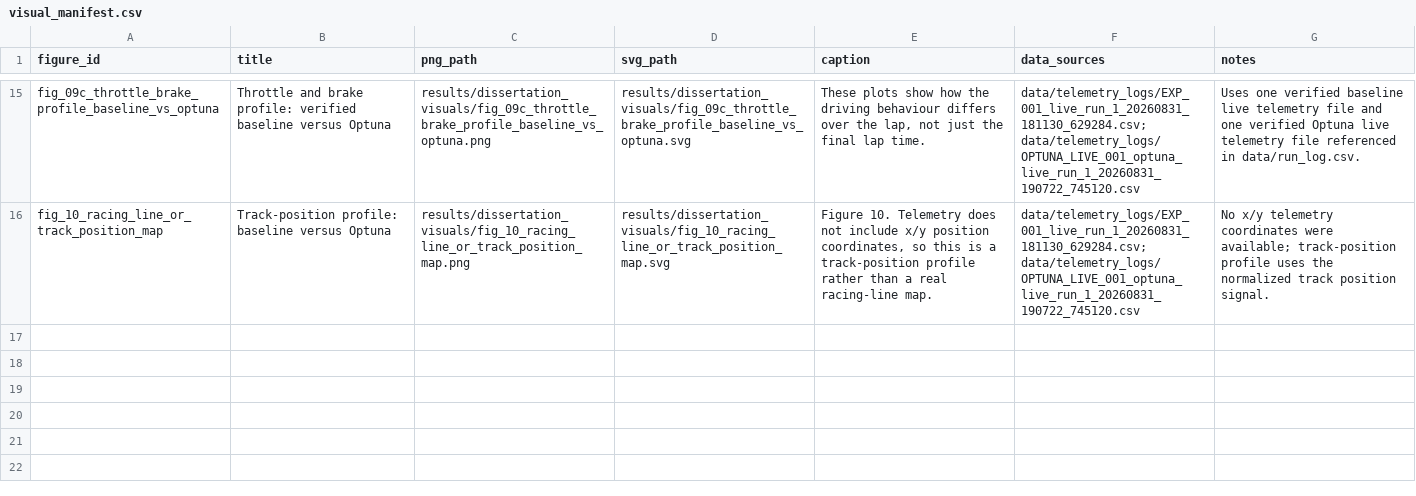
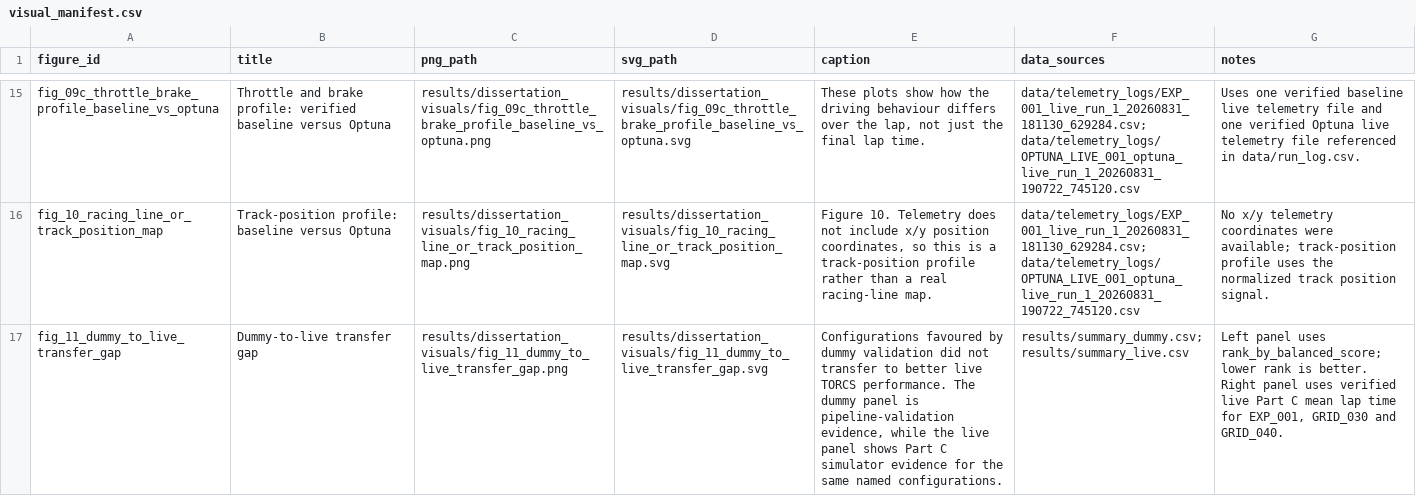
Before and after one commit to nikk48/diss-final, a CSV file: results/dissertation_visuals/visual_manifest.csv, drawn as a sheet; only a part is shown, gaps mark what is left out; the diff names each change by its address in the sheet, - before the commit and + after, or states it on an @@ line.

Commit message:
Add dummy to live transfer gap visual

```diff
--- a/results/dissertation_visuals/visual_manifest.csv
+++ b/results/dissertation_visuals/visual_manifest.csv
+row 17: fig_11_dummy_to_live_transfer_gap | Dummy-to-live transfer gap | results/dissertation_visuals/fig_11_dummy_to_live_transfer_gap.png | results/dissertation_visuals/fig_11_dummy_to_live_transfer_gap.svg | Configurations favoured by dummy validation did not transfer to better live TORCS performance. The dummy panel is pipeline-validation evidence, while the live panel shows Part C simulator evidence for the same named configurations. | results/summary_dummy.csv; results/summary_live.csv | Left panel uses rank_by_balanced_score; lower rank is better. Right panel uses verified live Part C mean lap time for EXP_001, GRID_030 and GRID_040.
```
Also changed, not shown: 4 other files.
